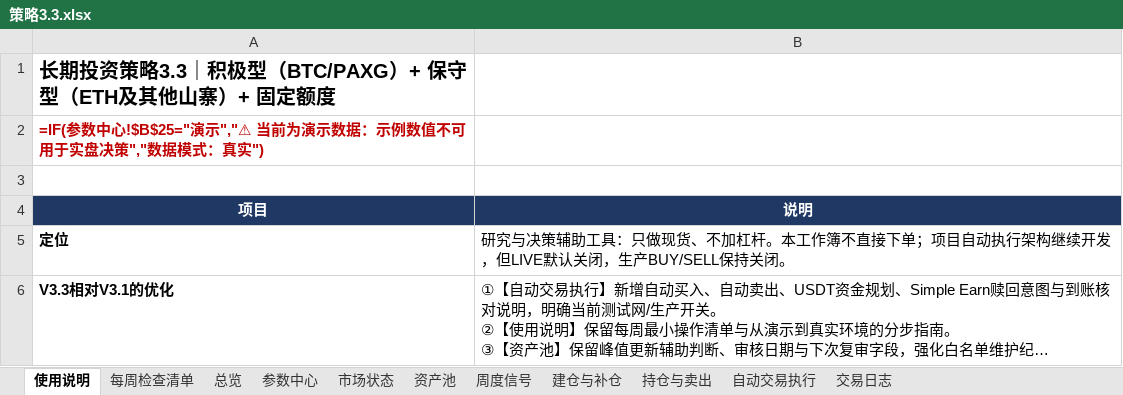
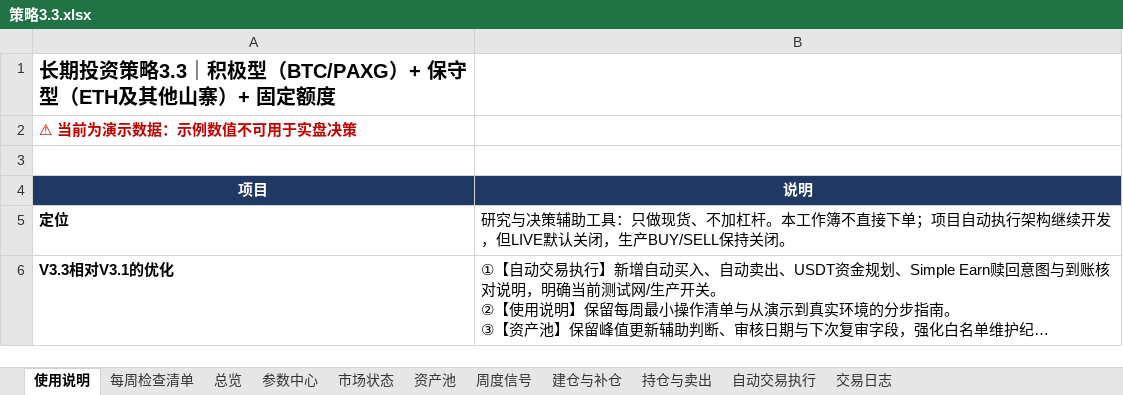
Before and after one commit to shhysy/Cryptocurrency_Dashboard, an Excel workbook: 策略3.3.xlsx, sheet 使用说明, drawn as a sheet; only a part is shown; long unchanged cells end in …; values as stored, in another font and other column widths than the file's, no borders; formulas without a stored value are shown as written; the diff names each change by its address in the sheet, - before the commit and + after, or states it on an @@ line.

```diff
--- a/策略3.3.xlsx (sheet 使用说明)
+++ b/策略3.3.xlsx (sheet 使用说明)
-A2 (项目): =IF(参数中心!$B$25="演示","⚠ 当前为演示数据：示例数值不可用于实盘决策","数据模式：真实")
+A2 (项目): ⚠ 当前为演示数据：示例数值不可用于实盘决策
```
Also changed, not shown: sheet 交易日志, sheet 建仓与补仓, sheet 资产池, sheet 持仓与卖出, sheet 周度信号, sheet 总览, 4 more sheets, charts or pictures, 2 other files.
